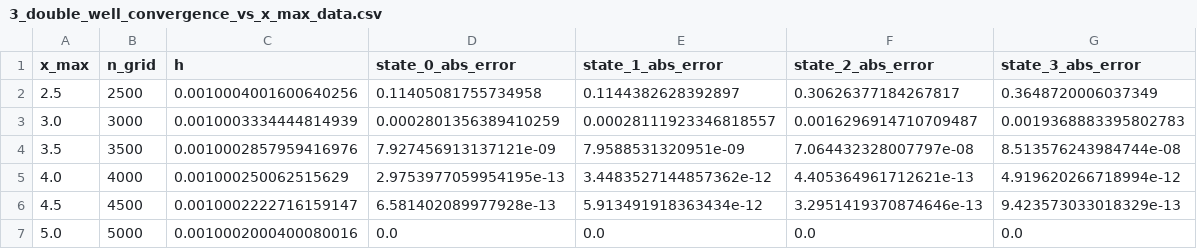
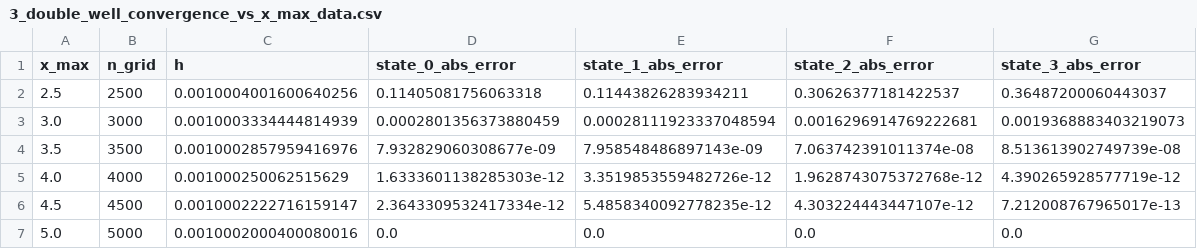
Before and after one commit to alons126/Numerov-bound-states, a CSV file: results/3_double_well_convergence_vs_x_max_data.csv, drawn as a sheet.

Commit message:
Debugged quartic double-well 3

```diff
--- a/results/3_double_well_convergence_vs_x_max_data.csv
+++ b/results/3_double_well_convergence_vs_x_max_data.csv
@@ -1,7 +1,7 @@
 x_max,n_grid,h,state_0_abs_error,state_1_abs_error,state_2_abs_error,state_3_abs_error
-2.5,2500,0.0010004001600640256,0.11405081755734958,0.1144382628392897,0.30626377184267817,0.3648720006037349
-3.0,3000,0.0010003334444814939,0.0002801356389410259,0.00028111923346818557,0.0016296914710709487,0.0019368883395802783
-3.5,3500,0.0010002857959416976,7.927456913137121e-09,7.9588531320951e-09,7.064432328007797e-08,8.513576243984744e-08
-4.0,4000,0.001000250062515629,2.9753977059954195e-13,3.4483527144857362e-12,4.405364961712621e-13,4.919620266718994e-12
-4.5,4500,0.0010002222716159147,6.581402089977928e-13,5.913491918363434e-12,3.2951419370874646e-13,9.423573033018329e-13
+2.5,2500,0.0010004001600640256,0.11405081756063318,0.11443826283934211,0.30626377181422537,0.36487200060443037
+3.0,3000,0.0010003334444814939,0.0002801356373880459,0.00028111923337048594,0.0016296914769222681,0.0019368883403219073
+3.5,3500,0.0010002857959416976,7.932829060308677e-09,7.958548486897143e-09,7.063742391011374e-08,8.513613902749739e-08
+4.0,4000,0.001000250062515629,1.6333601138285303e-12,3.3519853559482726e-12,1.9628743075372768e-12,4.390265928577719e-12
+4.5,4500,0.0010002222716159147,2.3643309532417334e-12,5.4858340092778235e-12,4.303224443447107e-12,7.212008767965017e-13
 5.0,5000,0.0010002000400080016,0.0,0.0,0.0,0.0
```
Also changed, not shown: results/3_double_well_convergence_slopes.csv, results/3_double_well_energies.csv, 10 other files.
